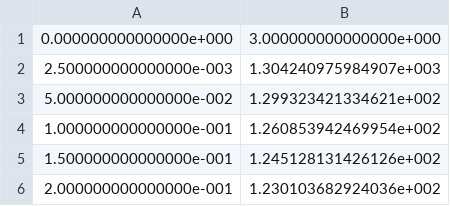
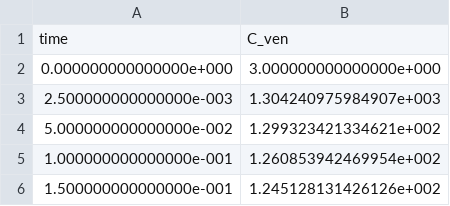
Before and after one commit to schlossman/PBPK_Model_Template_Mod, a CSV file: Data/Data_Methanol/IRIS_FigB3_r100.csv, drawn as a sheet; only a part is shown; the shorter side is filled out with more unchanged rows.

```diff
--- a/Data/Data_Methanol/IRIS_FigB3_r100.csv
+++ b/Data/Data_Methanol/IRIS_FigB3_r100.csv
@@ -1 +1,2 @@
+ time, C_ven
  0.000000000000000e+000, 3.000000000000000e+000
```
Also changed, not shown: Data/Data_Methanol/IRIS_FigB3_r2500.csv, Data/Data_Methanol/IRIS_FigB3_r500.csv.
